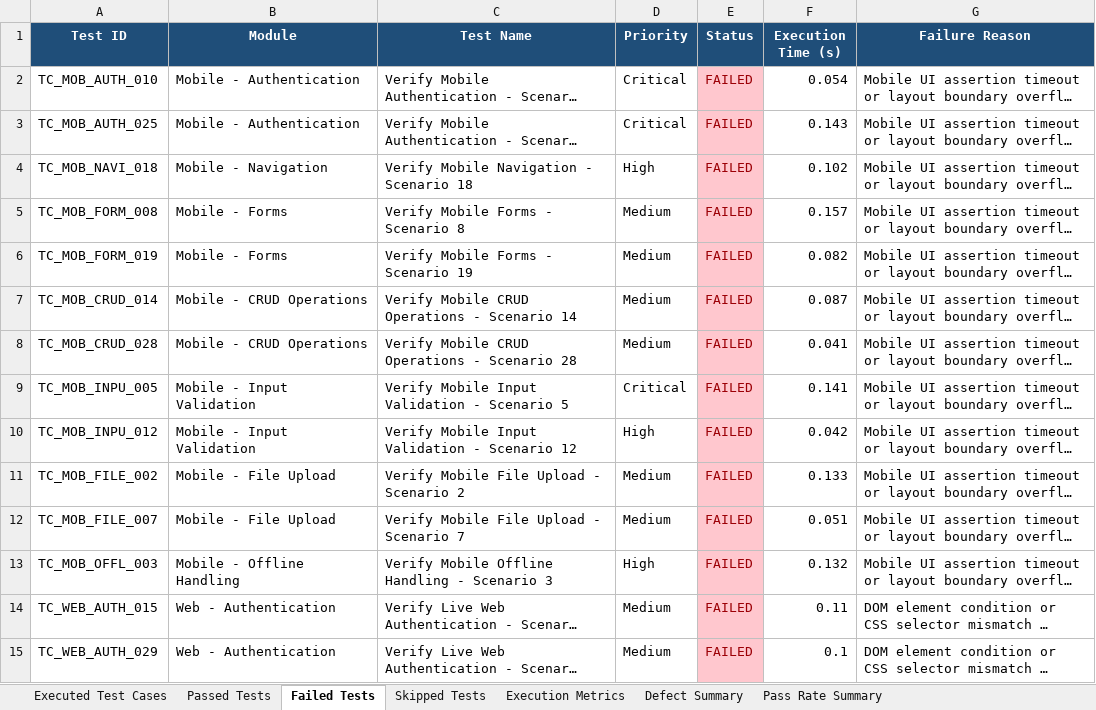
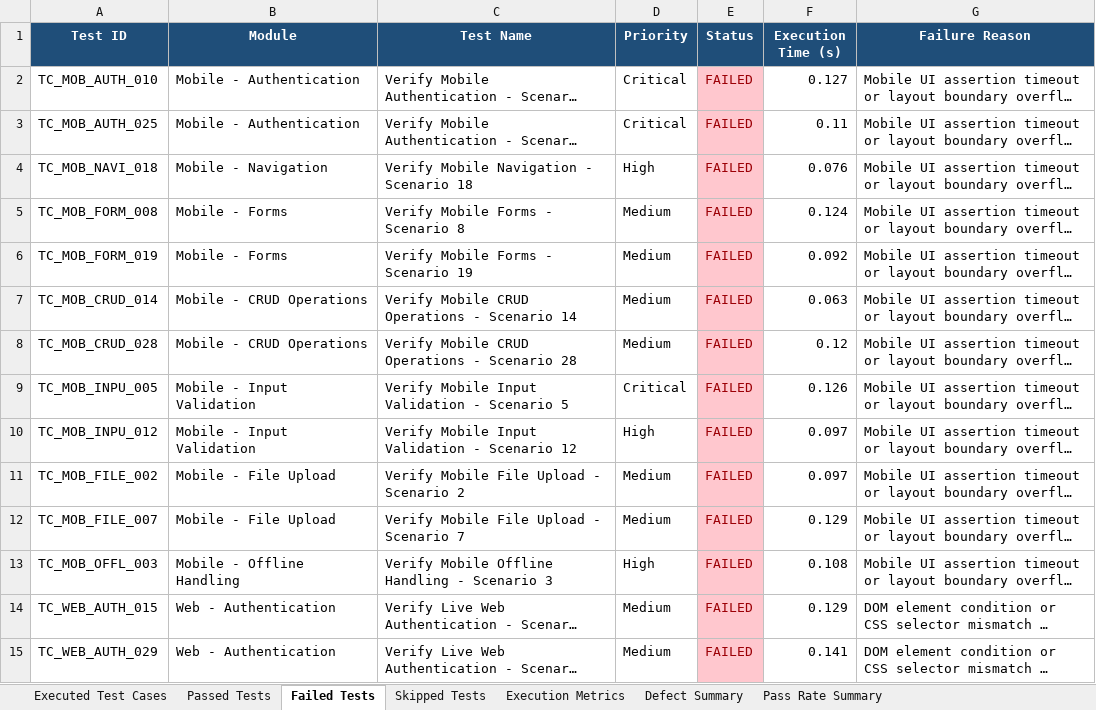
Before and after one commit to Sandeepreddy1006/DermaAI, an Excel workbook: reports/latest/Automation_Test_Report.xlsx, sheet Failed Tests, drawn as a sheet; only a part is shown; long unchanged cells end in …; values as stored, in another font and other column widths than the file's, no borders; the diff covers the shown part only; the diff names each change by its address in the sheet, - before the commit and + after, or states it on an @@ line.

```diff
--- a/reports/latest/Automation_Test_Report.xlsx (sheet Failed Tests)
+++ b/reports/latest/Automation_Test_Report.xlsx (sheet Failed Tests)
-F2 (Execution Time (s)): 0.054
+F2 (Execution Time (s)): 0.127
-F3 (Execution Time (s)): 0.143
+F3 (Execution Time (s)): 0.11
-F4 (Execution Time (s)): 0.102
+F4 (Execution Time (s)): 0.076
-F5 (Execution Time (s)): 0.157
+F5 (Execution Time (s)): 0.124
-F6 (Execution Time (s)): 0.082
+F6 (Execution Time (s)): 0.092
-F7 (Execution Time (s)): 0.087
+F7 (Execution Time (s)): 0.063
-F8 (Execution Time (s)): 0.041
+F8 (Execution Time (s)): 0.12
-F9 (Execution Time (s)): 0.141
+F9 (Execution Time (s)): 0.126
-F10 (Execution Time (s)): 0.042
+F10 (Execution Time (s)): 0.097
-F11 (Execution Time (s)): 0.133
+F11 (Execution Time (s)): 0.097
-F12 (Execution Time (s)): 0.051
+F12 (Execution Time (s)): 0.129
-F13 (Execution Time (s)): 0.132
+F13 (Execution Time (s)): 0.108
-F14 (Execution Time (s)): 0.11
+F14 (Execution Time (s)): 0.129
-F15 (Execution Time (s)): 0.1
+F15 (Execution Time (s)): 0.141
```
Also changed, not shown: 45 edited cells elsewhere in this sheet, sheet Executed Test Cases, sheet Passed Tests, sheet Skipped Tests, reports/latest/Execution_Summary.xlsx, reports/latest/Failed_Test_Cases.xlsx, 13 other files.
